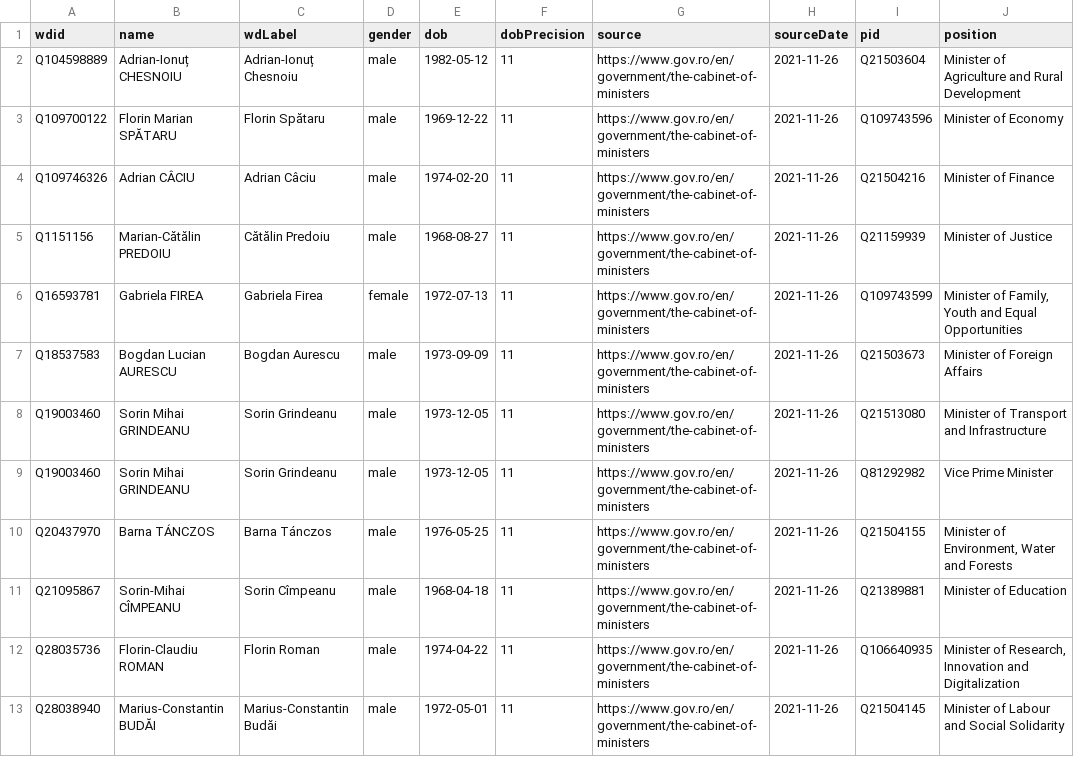
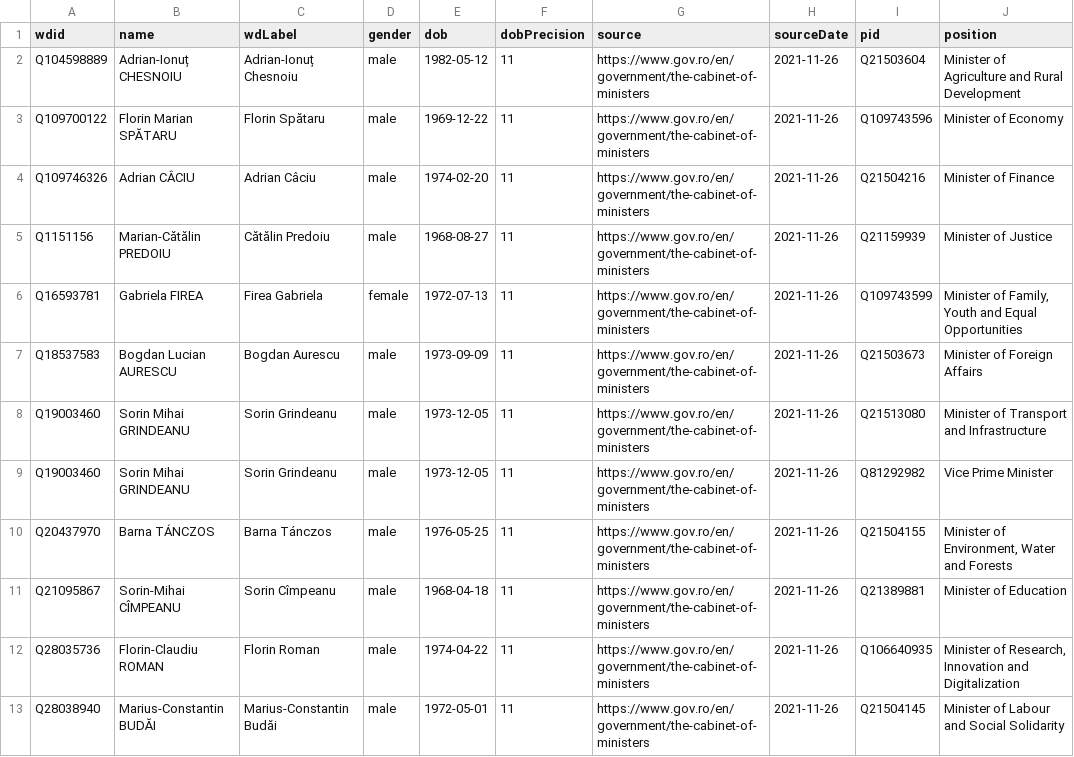
Before and after one commit to every-politician-scrapers/romania-cabinet, a CSV file: data/wikidata.csv, drawn as a sheet; only a part is shown; the diff names each change by its address in the sheet, - before the commit and + after, or states it on an @@ line.

Commit message:
Automated update

```diff
--- a/data/wikidata.csv
+++ b/data/wikidata.csv
-C6 (wdLabel): Gabriela Firea
+C6 (wdLabel): Firea Gabriela
```
